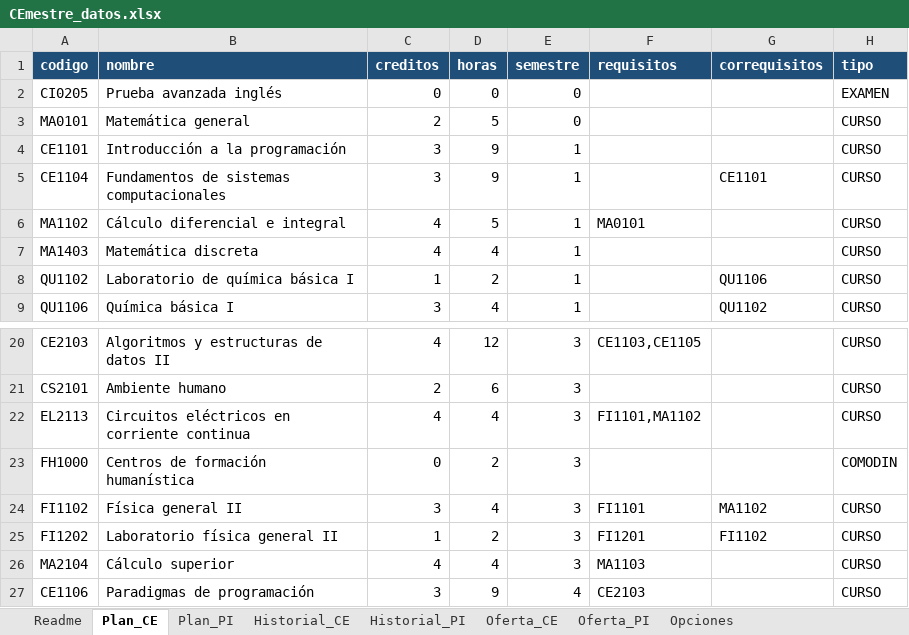
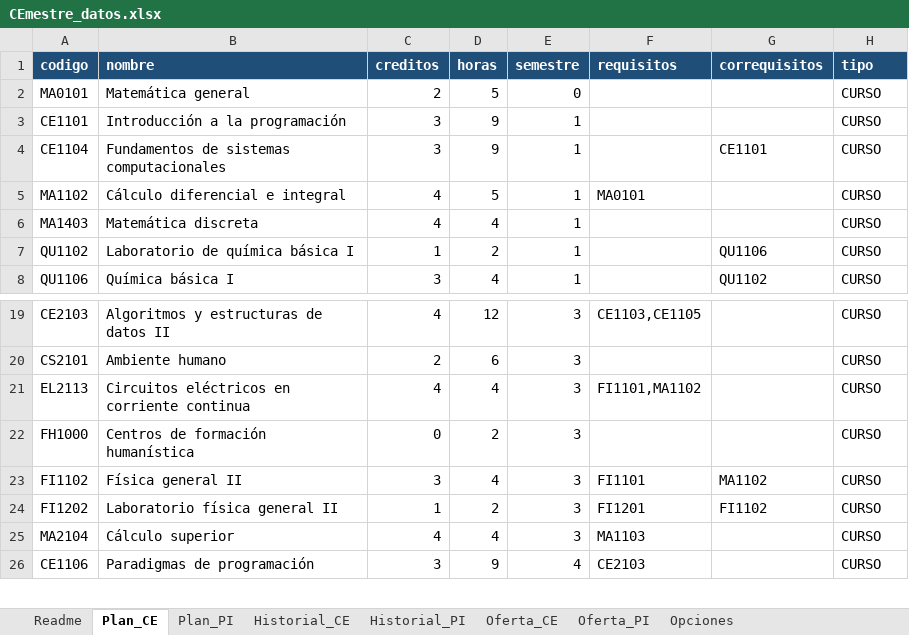
Before and after one commit to Jpaulo343/Proyecto---Paradigmas-de-Programaci-n, an Excel workbook: Parte 1/data/CEmestre_datos.xlsx, sheet Plan_CE, drawn as a sheet; only a part is shown, gaps mark what is left out; values as stored, in another font and other column widths than the file's, no borders; removed rows and columns are numbered as before the commit, all else as after; the diff names each change by its address in the sheet, - before the commit and + after, or states it on an @@ line.

Commit message:
Se añade un curso para los CFH con una sola opción de horario,, se eliminan  los exámenes diagnóstico de inglés

```diff
--- a/Parte 1/data/CEmestre_datos.xlsx (sheet Plan_CE)
+++ b/Parte 1/data/CEmestre_datos.xlsx (sheet Plan_CE)
-row 2: CI0205 | Prueba avanzada inglés | 0 | 0 | 0 |  |  | EXAMEN
-H22 (tipo): COMODIN
+H22 (tipo): CURSO
```
Also changed, not shown: sheet Plan_PI, sheet Oferta_CE, sheet Oferta_PI, sheet Readme, sheet Historial_CE, sheet Historial_PI, 6 other files.
